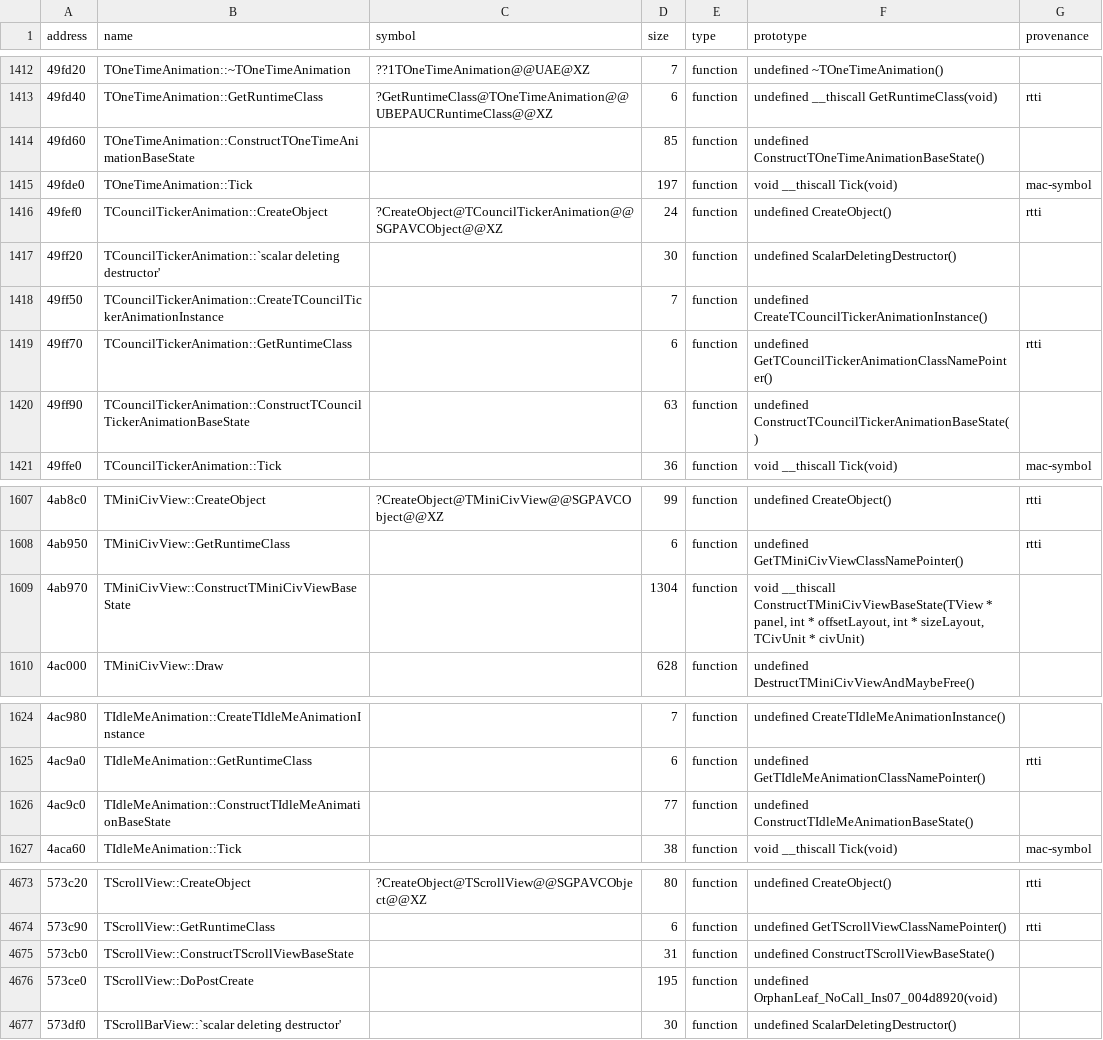
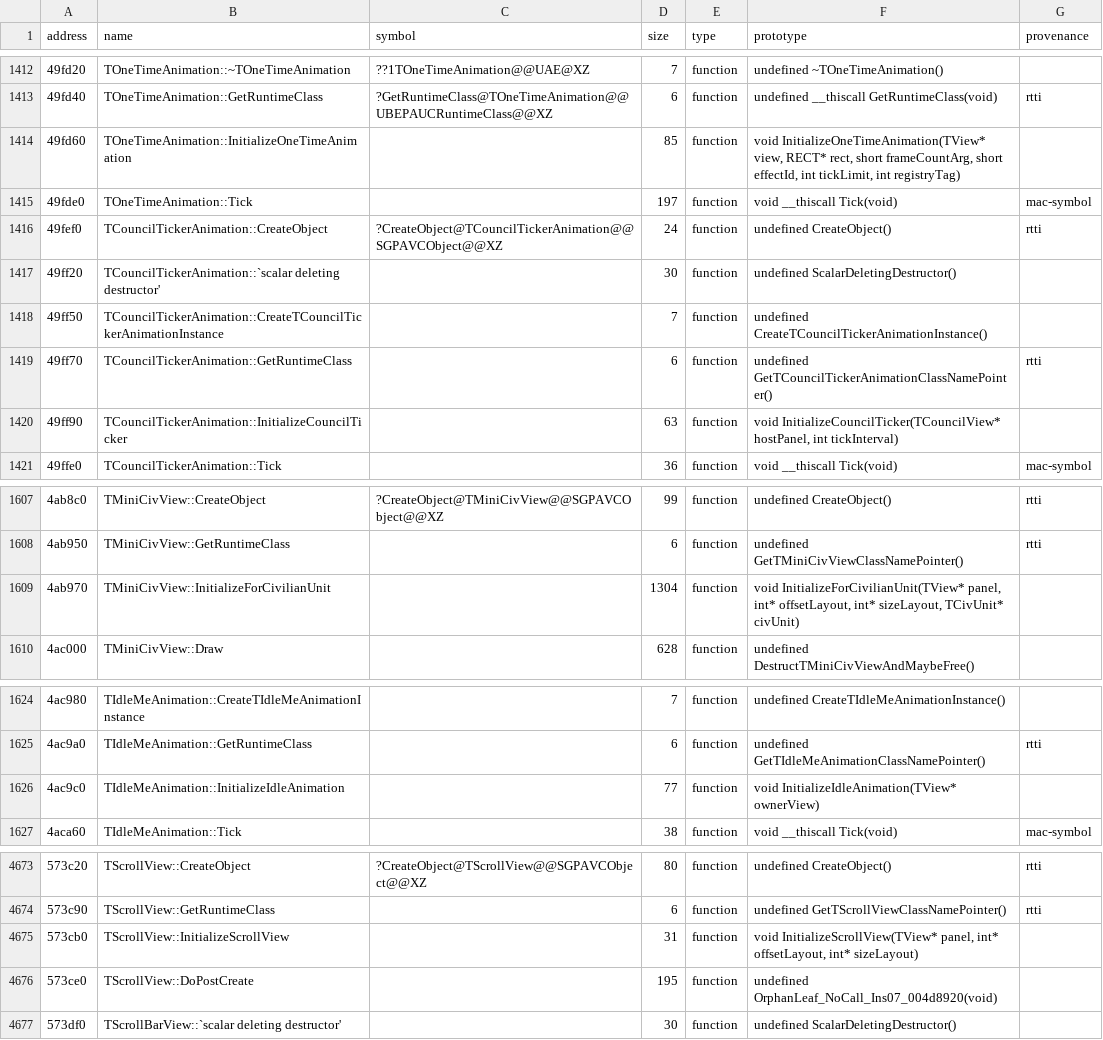
Before and after one commit to agluszak/imperialism-decomp, a CSV file: config/original_entities.csv, drawn as a sheet; only a part is shown, gaps mark what is left out; the diff covers the shown part only.

Commit message:
Retire residual construction scaffolding
Rename fifteen listing-proven second-phase setup methods by behavior, remove the dead TStatusButton factory declaration, and project the recovered names and signatures into entity metadata. Replace the redundant placement-new TSortedList helper with natural inherited construction in TArmyStackList and TTaskList.\n\nVerified with just agent-check and just precommit: construction and source gates pass, 455 tooling tests pass, all 446 paired vtables match 100%, and datacmp is unchanged. Both corrected list constructors now match 100%; the batch removes one recomp-only function and two global recomp-only artifacts. Accepted aggregate similarity remains 74.36% with unrelated TU/link wobble.

```diff
--- a/config/original_entities.csv
+++ b/config/original_entities.csv
@@ -1413,3 +1413,3 @@ address|name|symbol|size|type|prototype|provenance
 49fd40|TOneTimeAnimation::GetRuntimeClass|?GetRuntimeClass@TOneTimeAnimation@@UBEPAUCRuntimeClass@@XZ|6|function|undefined __thiscall GetRuntimeClass(void)|rtti
-49fd60|TOneTimeAnimation::ConstructTOneTimeAnimationBaseState||85|function|undefined ConstructTOneTimeAnimationBaseState()|
+49fd60|TOneTimeAnimation::InitializeOneTimeAnimation||85|function|void InitializeOneTimeAnimation(TView* view, RECT* rect, short frameCountArg, short effectId, int tickLimit, int registryTag)|
 49fde0|TOneTimeAnimation::Tick||197|function|void __thiscall Tick(void)|mac-symbol
@@ -1419,3 +1419,3 @@ address|name|symbol|size|type|prototype|provenance
 49ff70|TCouncilTickerAnimation::GetRuntimeClass||6|function|undefined GetTCouncilTickerAnimationClassNamePointer()|rtti
-49ff90|TCouncilTickerAnimation::ConstructTCouncilTickerAnimationBaseState||63|function|undefined ConstructTCouncilTickerAnimationBaseState()|
+49ff90|TCouncilTickerAnimation::InitializeCouncilTicker||63|function|void InitializeCouncilTicker(TCouncilView* hostPanel, int tickInterval)|
 49ffe0|TCouncilTickerAnimation::Tick||36|function|void __thiscall Tick(void)|mac-symbol
@@ -1608,3 +1608,3 @@ address|name|symbol|size|type|prototype|provenance
 4ab950|TMiniCivView::GetRuntimeClass||6|function|undefined GetTMiniCivViewClassNamePointer()|rtti
-4ab970|TMiniCivView::ConstructTMiniCivViewBaseState||1304|function|void __thiscall ConstructTMiniCivViewBaseState(TView * panel, int * offsetLayout, int * sizeLayout, TCivUnit * civUnit)|
+4ab970|TMiniCivView::InitializeForCivilianUnit||1304|function|void InitializeForCivilianUnit(TView* panel, int* offsetLayout, int* sizeLayout, TCivUnit* civUnit)|
 4ac000|TMiniCivView::Draw||628|function|undefined DestructTMiniCivViewAndMaybeFree()|
@@ -1625,3 +1625,3 @@ address|name|symbol|size|type|prototype|provenance
 4ac9a0|TIdleMeAnimation::GetRuntimeClass||6|function|undefined GetTIdleMeAnimationClassNamePointer()|rtti
-4ac9c0|TIdleMeAnimation::ConstructTIdleMeAnimationBaseState||77|function|undefined ConstructTIdleMeAnimationBaseState()|
+4ac9c0|TIdleMeAnimation::InitializeIdleAnimation||77|function|void InitializeIdleAnimation(TView* ownerView)|
 4aca60|TIdleMeAnimation::Tick||38|function|void __thiscall Tick(void)|mac-symbol
@@ -4674,3 +4674,3 @@ address|name|symbol|size|type|prototype|provenance
 573c90|TScrollView::GetRuntimeClass||6|function|undefined GetTScrollViewClassNamePointer()|rtti
-573cb0|TScrollView::ConstructTScrollViewBaseState||31|function|undefined ConstructTScrollViewBaseState()|
+573cb0|TScrollView::InitializeScrollView||31|function|void InitializeScrollView(TView* panel, int* offsetLayout, int* sizeLayout)|
 573ce0|TScrollView::DoPostCreate||195|function|undefined OrphanLeaf_NoCall_Ins07_004d8920(void)|
```
Also changed, not shown: 22 edited cells elsewhere in this file, config/function_class_overrides.csv, 53 other files.
